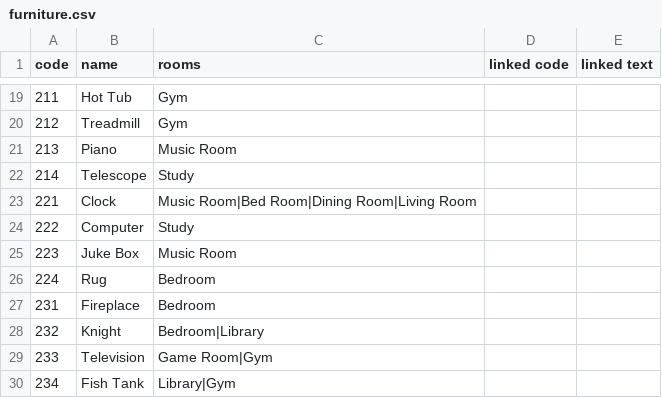
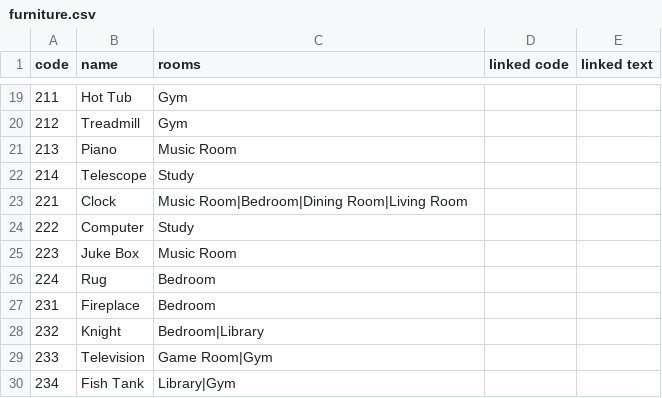
Before and after one commit to adam-on-the-internet/mystery-mansion, a CSV file: info/furniture.csv, drawn as a sheet; only a part is shown, gaps mark what is left out.

```diff
--- a/info/furniture.csv
+++ b/info/furniture.csv
@@ -22,3 +22,3 @@ code,name,rooms,linked code, linked text
 214,Telescope,Study,,
-221,Clock,Music Room|Bed Room|Dining Room|Living Room,,
+221,Clock,Music Room|Bedroom|Dining Room|Living Room,,
 222,Computer,Study,,
```
Also changed, not shown: 9 other files.
